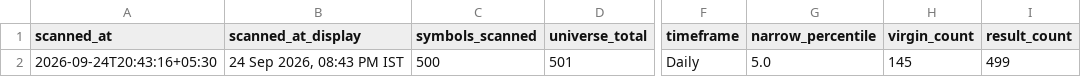
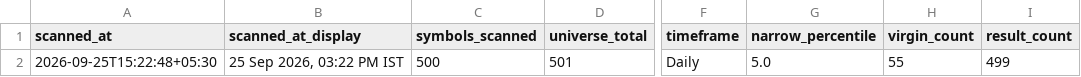
Before and after one commit to anilkumarkmys/breakoutscanner, a CSV file: data_cache/cpr_scan_info.csv, drawn as a sheet; only a part is shown, gaps mark what is left out; the diff names each change by its address in the sheet, - before the commit and + after, or states it on an @@ line.

```diff
--- a/data_cache/cpr_scan_info.csv
+++ b/data_cache/cpr_scan_info.csv
-A2 (scanned_at): 2026-09-24T20:43:16+05:30
+A2 (scanned_at): 2026-09-25T15:22:48+05:30
-B2 (scanned_at_display): 24 Sep 2026, 08:43 PM IST
+B2 (scanned_at_display): 25 Sep 2026, 03:22 PM IST
-H2 (virgin_count): 145
+H2 (virgin_count): 55
```
Also changed, not shown: data_cache/scan_info.csv, 4 other files.
